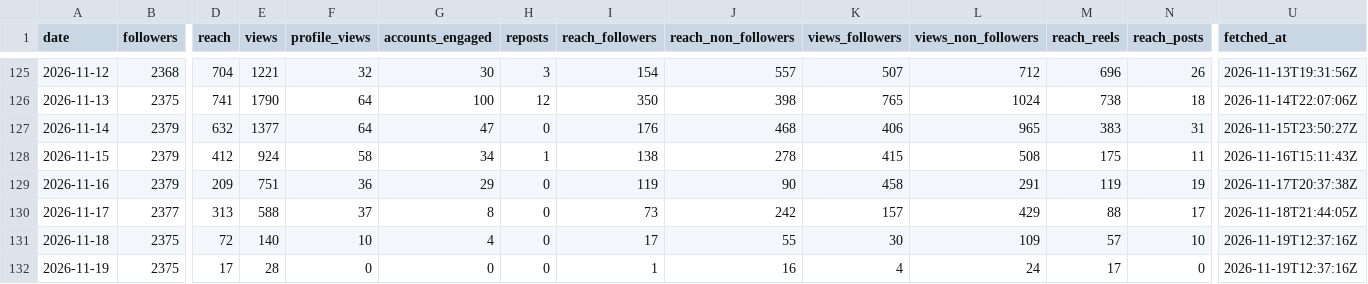
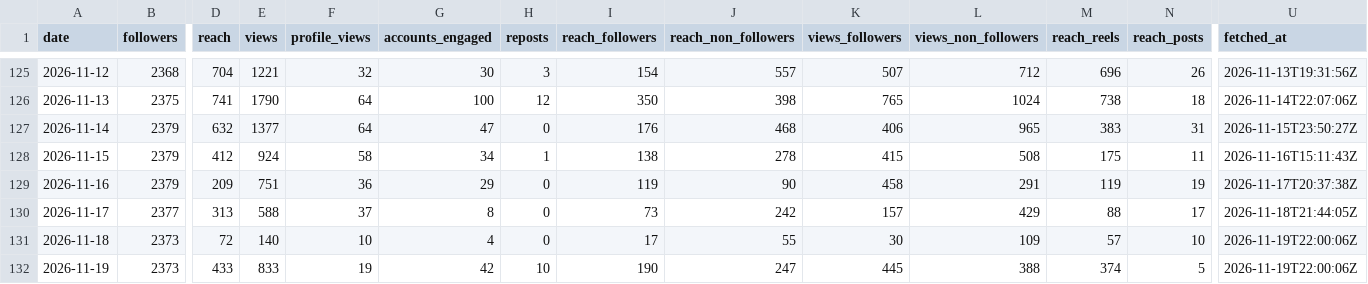
Before and after one commit to LokmaneDaoudi/ig-analytics, a CSV file: data/account_daily.csv, drawn as a sheet; only a part is shown, gaps mark what is left out; the diff covers the shown part only; the diff names each change by its address in the sheet, - before the commit and + after, or states it on an @@ line.

```diff
--- a/data/account_daily.csv
+++ b/data/account_daily.csv
-B131:B132 (followers): 2375
+B131:B132 (followers): 2373
-U131:U132 (fetched_at): 2026-11-19T12:37:16Z
+U131:U132 (fetched_at): 2026-11-19T22:00:06Z
-D132 (reach): 17
+D132 (reach): 433
-E132 (views): 28
+E132 (views): 833
-F132 (profile_views): 0
+F132 (profile_views): 19
-G132 (accounts_engaged): 0
+G132 (accounts_engaged): 42
-H132 (reposts): 0
+H132 (reposts): 10
-I132 (reach_followers): 1
+I132 (reach_followers): 190
-J132 (reach_non_followers): 16
+J132 (reach_non_followers): 247
-K132 (views_followers): 4
+K132 (views_followers): 445
-L132 (views_non_followers): 24
+L132 (views_non_followers): 388
-M132 (reach_reels): 17
+M132 (reach_reels): 374
-N132 (reach_posts): 0
+N132 (reach_posts): 5
```
Also changed, not shown: 1 edited cell elsewhere in this file, data/media.csv, data/media_metrics.csv.
